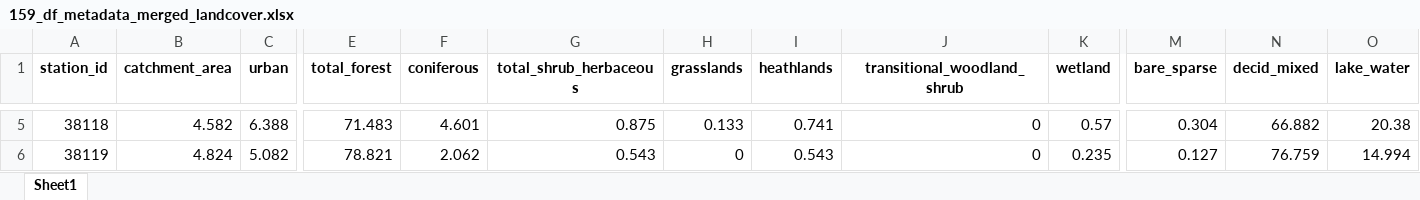
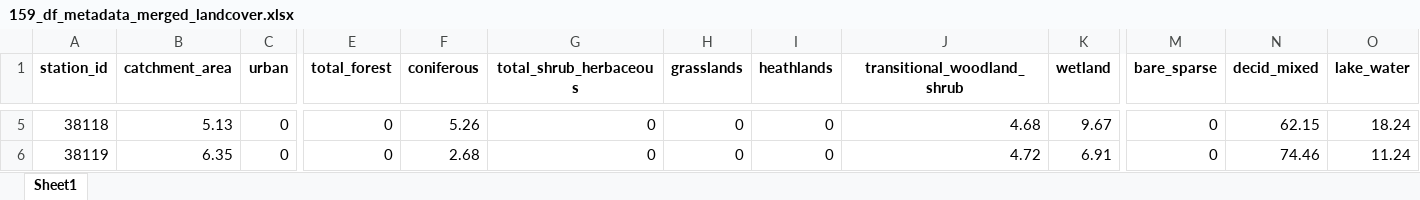
Before and after one commit to DagHjermann/icpw-R, an Excel workbook: Data/159_df_metadata_merged_landcover.xlsx, sheet Sheet1, drawn as a sheet; only a part is shown, gaps mark what is left out; values as stored, in another font and other column widths than the file's, no borders; the diff covers the shown part only; the diff names each change by its address in the sheet, - before the commit and + after, or states it on an @@ line.

```diff
--- a/Data/159_df_metadata_merged_landcover.xlsx (sheet Sheet1)
+++ b/Data/159_df_metadata_merged_landcover.xlsx (sheet Sheet1)
-B5 (catchment_area): 4.582
+B5 (catchment_area): 5.13
-C5 (urban): 6.388
+C5 (urban): 0
-E5 (total_forest): 71.483
+E5 (total_forest): 0
-F5 (coniferous): 4.601
+F5 (coniferous): 5.26
-G5 (total_shrub_herbaceous): 0.875
+G5 (total_shrub_herbaceous): 0
-H5 (grasslands): 0.133
+H5 (grasslands): 0
-I5 (heathlands): 0.741
+I5 (heathlands): 0
-J5 (transitional_woodland_shrub): 0
+J5 (transitional_woodland_shrub): 4.68
-K5 (wetland): 0.57
+K5 (wetland): 9.67
-M5 (bare_sparse): 0.304
+M5 (bare_sparse): 0
-N5 (decid_mixed): 66.882
+N5 (decid_mixed): 62.15
-O5 (lake_water): 20.38
+O5 (lake_water): 18.24
-B6 (catchment_area): 4.824
+B6 (catchment_area): 6.35
-C6 (urban): 5.082
+C6 (urban): 0
-E6 (total_forest): 78.821
+E6 (total_forest): 0
-F6 (coniferous): 2.062
+F6 (coniferous): 2.68
-G6 (total_shrub_herbaceous): 0.543
+G6 (total_shrub_herbaceous): 0
-I6 (heathlands): 0.543
+I6 (heathlands): 0
-J6 (transitional_woodland_shrub): 0
+J6 (transitional_woodland_shrub): 4.72
-K6 (wetland): 0.235
+K6 (wetland): 6.91
-M6 (bare_sparse): 0.127
+M6 (bare_sparse): 0
-N6 (decid_mixed): 76.759
+N6 (decid_mixed): 74.46
-O6 (lake_water): 14.994
+O6 (lake_water): 11.24
```
Also changed, not shown: 1014 edited cells elsewhere in this sheet, 6 other files.
